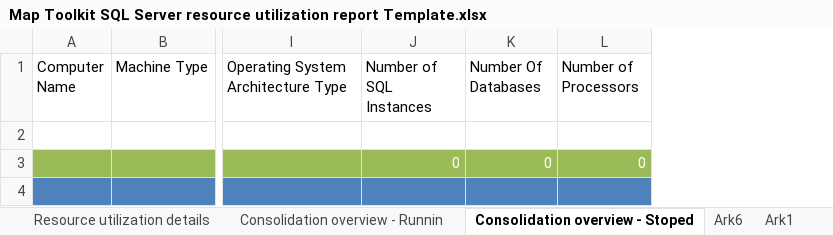
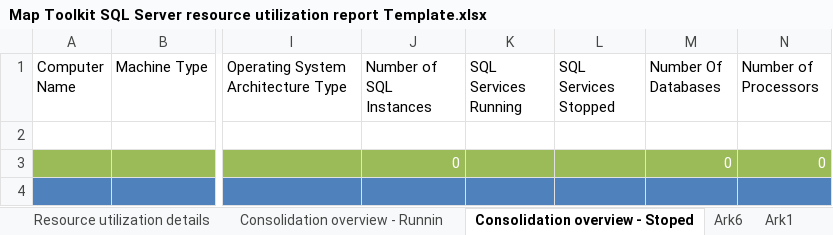
Before and after one commit to torbenschou/DataPlatformTransformation, an Excel workbook: Excel Sheets/Map Toolkit SQL Server resource utilization report Template.xlsx, sheet Consolidation overview - Stoped, drawn as a sheet; only a part is shown, gaps mark what is left out; values as stored, in another font and other column widths than the file's, no borders; conditional formats and table styles not drawn; the diff names each change by its address in the sheet, - before the commit and + after, or states it on an @@ line.

```diff
--- a/Excel Sheets/Map Toolkit SQL Server resource utilization report Template.xlsx (sheet Consolidation overview - Stoped)
+++ b/Excel Sheets/Map Toolkit SQL Server resource utilization report Template.xlsx (sheet Consolidation overview - Stoped)
+column K (SQL Services Running), empty
+column L (SQL Services Stopped), empty
```
Also changed, not shown: sheet Consolidation overview - Runnin, sheet SQL Virtual platform hardware, formulas that keep their value, charts or pictures, 1 other file.
